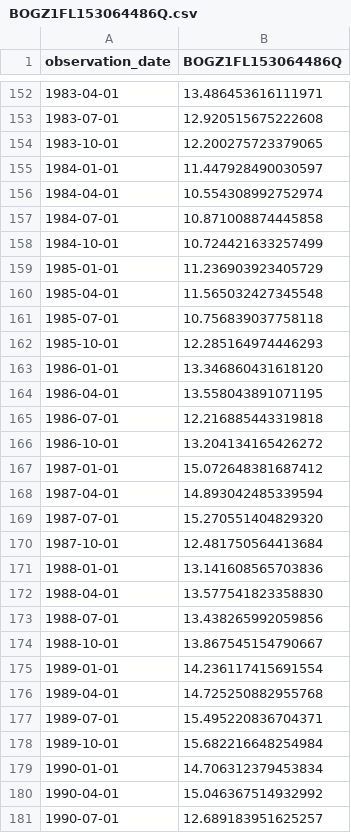
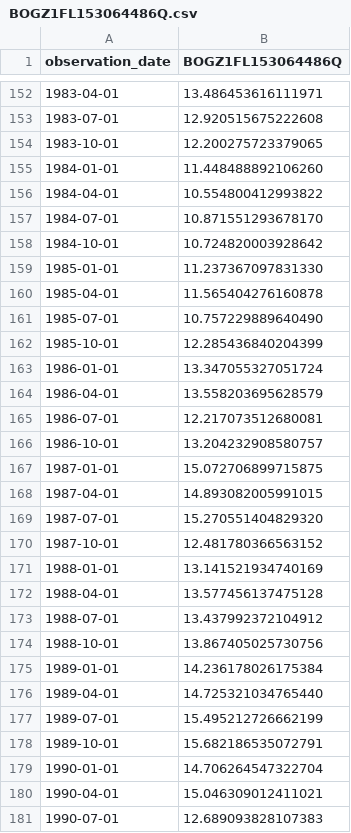
Before and after one commit to jakechinitz/markettiming, a CSV file: data/fred/BOGZ1FL153064486Q.csv, drawn as a sheet; only a part is shown, gaps mark what is left out; the diff covers the shown part only.

```diff
--- a/data/fred/BOGZ1FL153064486Q.csv
+++ b/data/fred/BOGZ1FL153064486Q.csv
@@ -154,28 +154,28 @@ observation_date,BOGZ1FL153064486Q
 1983-10-01,12.200275723379065
-1984-01-01,11.447928490030597
-1984-04-01,10.554308992752974
-1984-07-01,10.871008874445858
-1984-10-01,10.724421633257499
-1985-01-01,11.236903923405729
-1985-04-01,11.565032427345548
-1985-07-01,10.756839037758118
-1985-10-01,12.285164974446293
-1986-01-01,13.346860431618120
-1986-04-01,13.558043891071195
-1986-07-01,12.216885443319818
-1986-10-01,13.204134165426272
-1987-01-01,15.072648381687412
-1987-04-01,14.893042485339594
+1984-01-01,11.448488892106260
+1984-04-01,10.554800412993822
+1984-07-01,10.871551293678170
+1984-10-01,10.724820003928642
+1985-01-01,11.237367097831330
+1985-04-01,11.565404276160878
+1985-07-01,10.757229889640490
+1985-10-01,12.285436840204399
+1986-01-01,13.347055327051724
+1986-04-01,13.558203695628579
+1986-07-01,12.217073512680081
+1986-10-01,13.204232908580757
+1987-01-01,15.072706899715875
+1987-04-01,14.893082005991015
 1987-07-01,15.270551404829320
-1987-10-01,12.481750564413684
-1988-01-01,13.141608565703836
-1988-04-01,13.577541823358830
-1988-07-01,13.438265992059856
-1988-10-01,13.867545154790667
-1989-01-01,14.236117415691554
-1989-04-01,14.725250882955768
-1989-07-01,15.495220836704371
-1989-10-01,15.682216648254984
-1990-01-01,14.706312379453834
-1990-04-01,15.046367514932992
-1990-07-01,12.689183951625257
+1987-10-01,12.481780366563152
+1988-01-01,13.141521934740169
+1988-04-01,13.577456137475128
+1988-07-01,13.437992372104912
+1988-10-01,13.867405025730756
+1989-01-01,14.236178026175384
+1989-04-01,14.725321034765440
+1989-07-01,15.495212726662199
+1989-10-01,15.682186535072791
+1990-01-01,14.706264547322704
+1990-04-01,15.046309012411021
+1990-07-01,12.689093828107383
```
Also changed, not shown: 1 added row and 141 edited cells elsewhere in this file, 2 other files.
